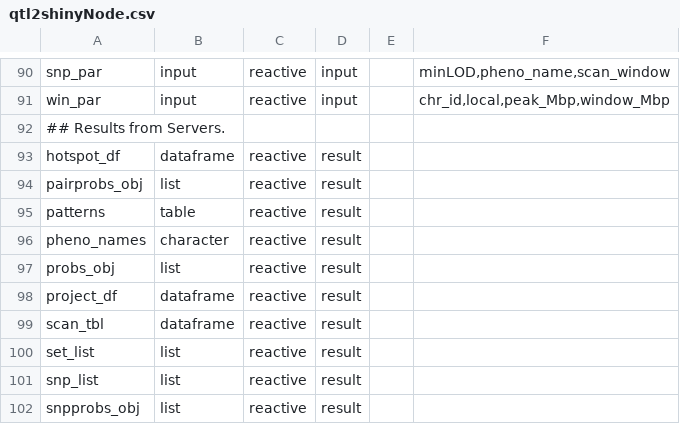
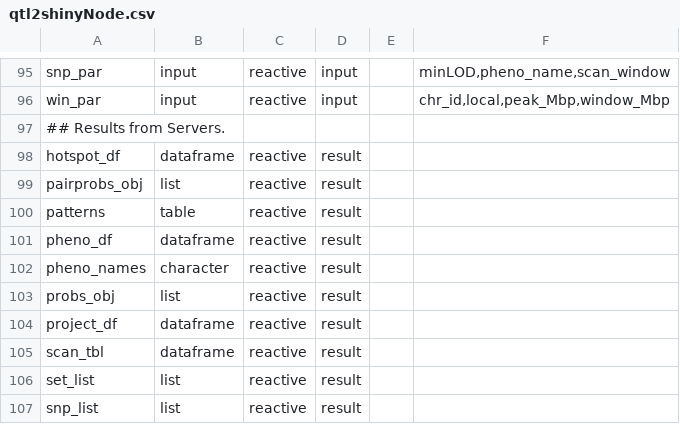
Before and after one commit to byandell-sysgen/qtl2shiny, a CSV file: inst/extdata/qtl2shinyNode.csv, drawn as a sheet; only a part is shown, gaps mark what is left out; the shorter side is filled out with more unchanged rows; the diff covers the shown part only.

```diff
--- a/inst/extdata/qtl2shinyNode.csv
+++ b/inst/extdata/qtl2shinyNode.csv
@@ -95,2 +100,3 @@ pairprobs_obj,list,reactive,result,,
 patterns,table,reactive,result,,
+pheno_df,dataframe,reactive,result,,
 pheno_names,character,reactive,result,,
```
Also changed, not shown: 8 added rows, 3 removed rows and 2 edited cells elsewhere in this file, inst/extdata/qtl2shinyEdge.csv, 22 other files.
